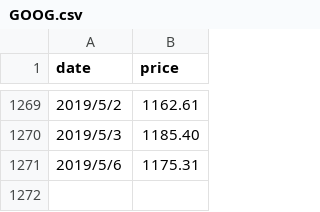
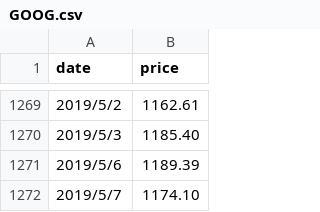
Before and after one commit to syps9202/Stocker, a CSV file: Close/GOOG.csv, drawn as a sheet; only a part is shown, gaps mark what is left out.

Commit message:
update data 2019.05.07
APPL.GOOG.AMZN

```diff
--- a/Close/GOOG.csv
+++ b/Close/GOOG.csv
@@ -1270,2 +1270,3 @@ date, price
 2019/5/3,1185.40
-2019/5/6,1175.31
+2019/5/6,1189.39
+2019/5/7,1174.10
```
Also changed, not shown: Close/APPL.csv, High/APPL.csv, 6 other files.
